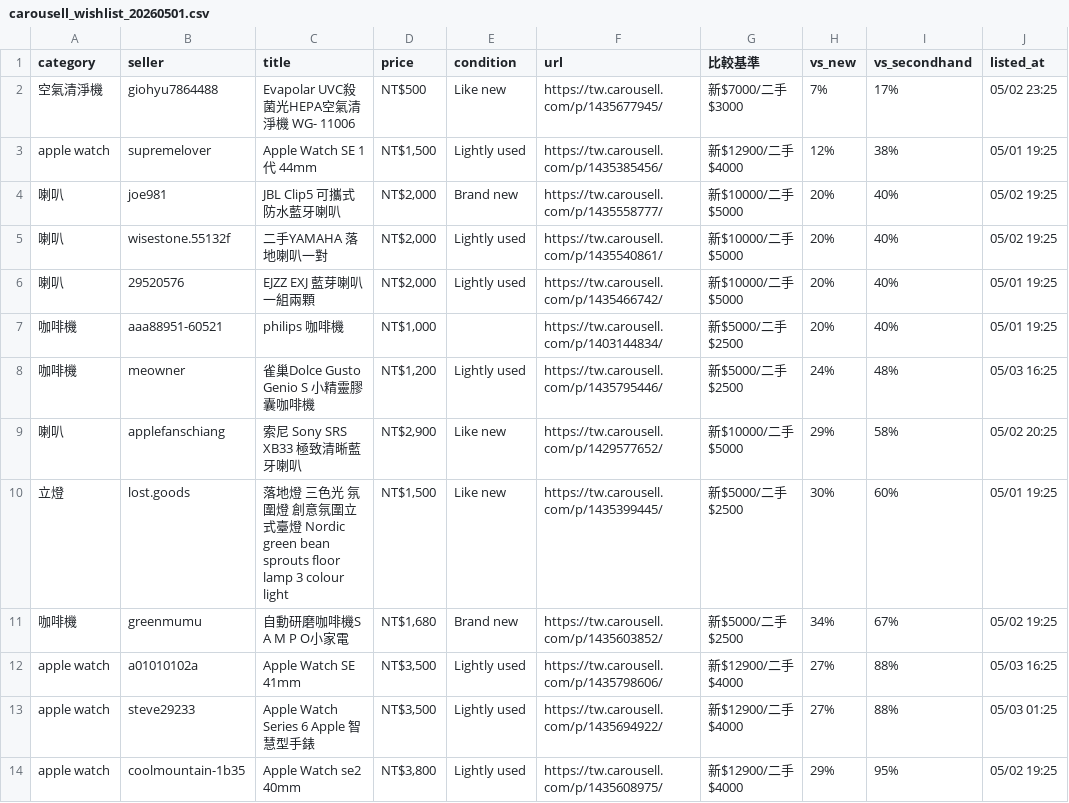
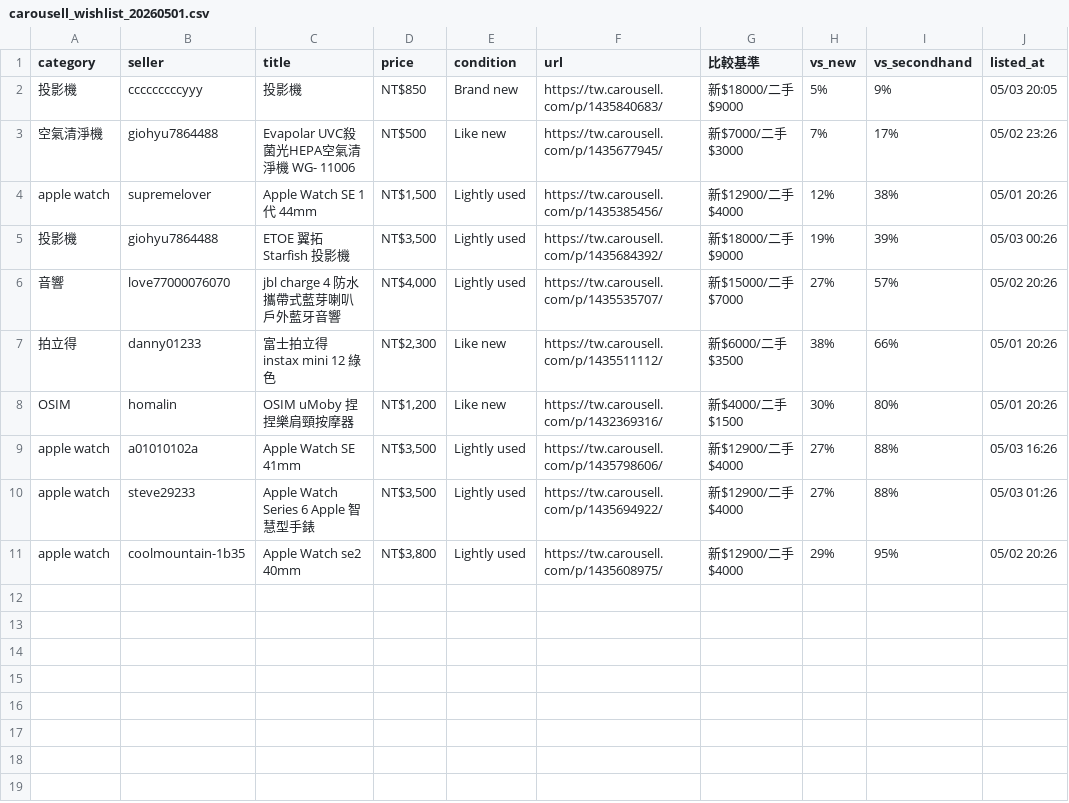
Before and after one commit to yangnim21029/cheap-product, a CSV file: carousell_wishlist_20260501.csv, drawn as a sheet.

```diff
--- a/carousell_wishlist_20260501.csv
+++ b/carousell_wishlist_20260501.csv
@@ -1,14 +1,11 @@
 category|seller|title|price|condition|url|比較基準|vs_new|vs_secondhand|listed_at
-空氣清淨機|giohyu7864488|Evapolar UVC殺 菌光HEPA空氣清淨機 WG- 11006|NT$500|Like new|https://tw.carousell.com/p/1435677945/|新$7000/二手$3000|7%|17%|05/02 23:25
-apple watch|supremelover|Apple Watch SE 1代 44mm|NT$1,500|Lightly used|https://tw.carousell.com/p/1435385456/|新$12900/二手$4000|12%|38%|05/01 19:25
-喇叭|joe981|JBL Clip5 可攜式防水藍牙喇叭|NT$2,000|Brand new|https://tw.carousell.com/p/1435558777/|新$10000/二手$5000|20%|40%|05/02 19:25
-喇叭|wisestone.55132f|二手YAMAHA 落地喇叭一對|NT$2,000|Lightly used|https://tw.carousell.com/p/1435540861/|新$10000/二手$5000|20%|40%|05/02 19:25
-喇叭|29520576|EJZZ EXJ 藍芽喇叭 一組兩顆|NT$2,000|Lightly used|https://tw.carousell.com/p/1435466742/|新$10000/二手$5000|20%|40%|05/01 19:25
-咖啡機|aaa88951-60521|philips 咖啡機|NT$1,000||https://tw.carousell.com/p/1403144834/|新$5000/二手$2500|20%|40%|05/01 19:25
-咖啡機|meowner|雀巢Dolce Gusto Genio S 小精靈膠囊咖啡機|NT$1,200|Lightly used|https://tw.carousell.com/p/1435795446/|新$5000/二手$2500|24%|48%|05/03 16:25
-喇叭|applefanschiang|索尼 Sony SRS XB33 極致清晰藍牙喇叭|NT$2,900|Like new|https://tw.carousell.com/p/1429577652/|新$10000/二手$5000|29%|58%|05/02 20:25
-立燈|lost.goods|落地燈 三色光 氛圍燈 創意氛圍立式臺燈 Nordic green bean sprouts floor lamp 3 colour light|NT$1,500|Like new|https://tw.carousell.com/p/1435399445/|新$5000/二手$2500|30%|60%|05/01 19:25
-咖啡機|greenmumu|自動研磨咖啡機S A M P O小家電|NT$1,680|Brand new|https://tw.carousell.com/p/1435603852/|新$5000/二手$2500|34%|67%|05/02 19:25
-apple watch|a01010102a|Apple Watch SE 41mm|NT$3,500|Lightly used|https://tw.carousell.com/p/1435798606/|新$12900/二手$4000|27%|88%|05/03 16:25
-apple watch|steve29233|Apple Watch Series 6 Apple 智慧型手錶|NT$3,500|Lightly used|https://tw.carousell.com/p/1435694922/|新$12900/二手$4000|27%|88%|05/03 01:25
-apple watch|coolmountain-1b35|Apple Watch se2 40mm|NT$3,800|Lightly used|https://tw.carousell.com/p/1435608975/|新$12900/二手$4000|29%|95%|05/02 19:25
+投影機|cccccccccyyy|投影機|NT$850|Brand new|https://tw.carousell.com/p/1435840683/|新$18000/二手$9000|5%|9%|05/03 20:05
+空氣清淨機|giohyu7864488|Evapolar UVC殺 菌光HEPA空氣清淨機 WG- 11006|NT$500|Like new|https://tw.carousell.com/p/1435677945/|新$7000/二手$3000|7%|17%|05/02 23:26
+apple watch|supremelover|Apple Watch SE 1代 44mm|NT$1,500|Lightly used|https://tw.carousell.com/p/1435385456/|新$12900/二手$4000|12%|38%|05/01 20:26
+投影機|giohyu7864488|ETOE 翼拓 Starfish 投影機|NT$3,500|Lightly used|https://tw.carousell.com/p/1435684392/|新$18000/二手$9000|19%|39%|05/03 00:26
+音響|love77000076070|jbl charge 4 防水攜帶式藍芽喇叭 戶外藍牙音響|NT$4,000|Lightly used|https://tw.carousell.com/p/1435535707/|新$15000/二手$7000|27%|57%|05/02 20:26
+拍立得|danny01233|富士拍立得 instax mini 12 綠色|NT$2,300|Like new|https://tw.carousell.com/p/1435511112/|新$6000/二手$3500|38%|66%|05/01 20:26
+OSIM|homalin|OSIM uMoby 捏捏樂肩頸按摩器|NT$1,200|Like new|https://tw.carousell.com/p/1432369316/|新$4000/二手$1500|30%|80%|05/01 20:26
+apple watch|a01010102a|Apple Watch SE 41mm|NT$3,500|Lightly used|https://tw.carousell.com/p/1435798606/|新$12900/二手$4000|27%|88%|05/03 16:26
+apple watch|steve29233|Apple Watch Series 6 Apple 智慧型手錶|NT$3,500|Lightly used|https://tw.carousell.com/p/1435694922/|新$12900/二手$4000|27%|88%|05/03 01:26
+apple watch|coolmountain-1b35|Apple Watch se2 40mm|NT$3,800|Lightly used|https://tw.carousell.com/p/1435608975/|新$12900/二手$4000|29%|95%|05/02 20:26
```
Also changed, not shown: 5 other files.
